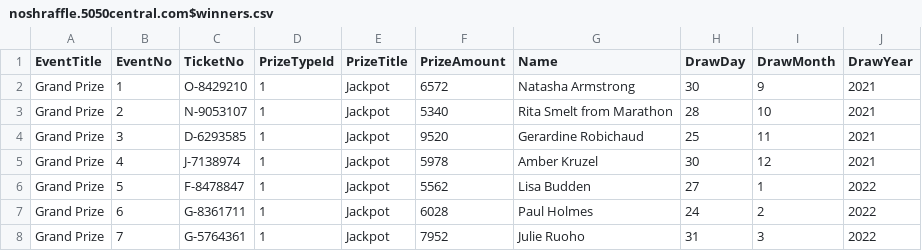
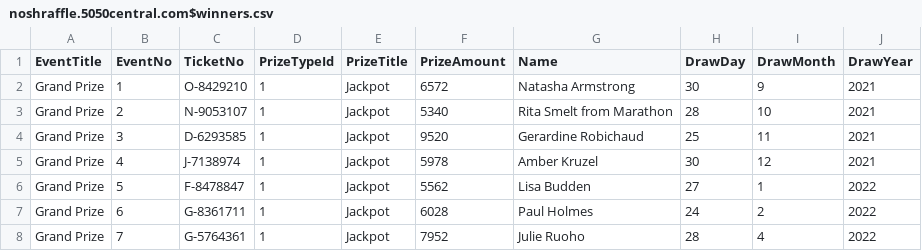
Before and after one commit to LuxYogasegaran/winners-list, a CSV file: noshraffle.5050central.com$winners.csv, drawn as a sheet.

Commit message:
Update noshraffle.5050central.com$winners.csv

```diff
--- a/noshraffle.5050central.com$winners.csv
+++ b/noshraffle.5050central.com$winners.csv
@@ -7,2 +7,2 @@ Grand Prize,5,F-8478847,1,Jackpot,5562,Lisa Budden,27,1,2022
 Grand Prize,6,G-8361711,1,Jackpot,6028,Paul Holmes,24,2,2022
-Grand Prize,7,G-5764361,1,Jackpot,7952,Julie Ruoho,31,3,2022
+Grand Prize,7,G-5764361,1,Jackpot,7952,Julie Ruoho,28,4,2022
```
